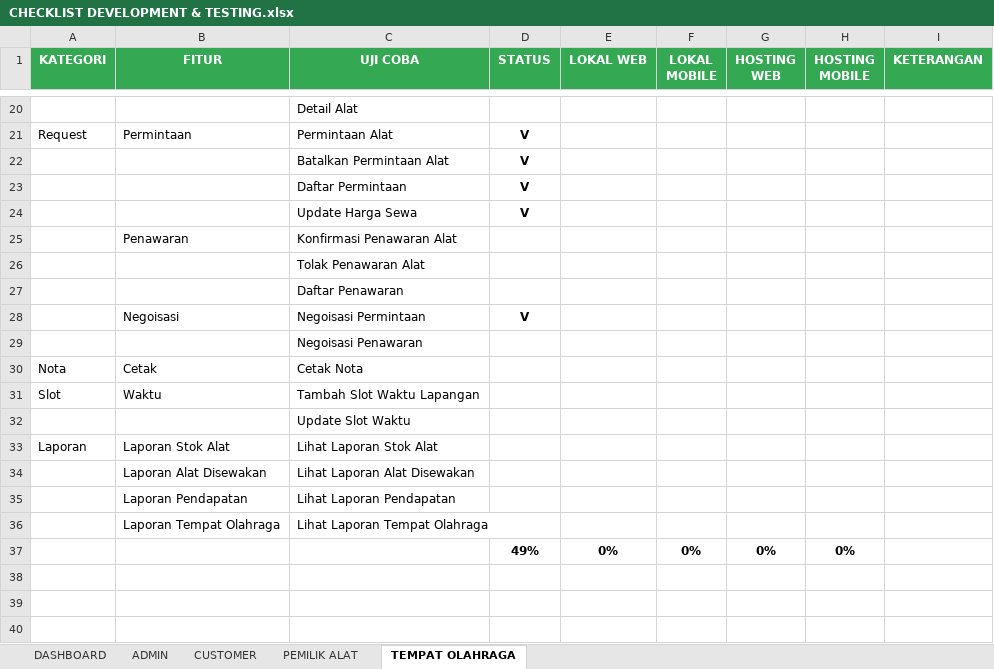
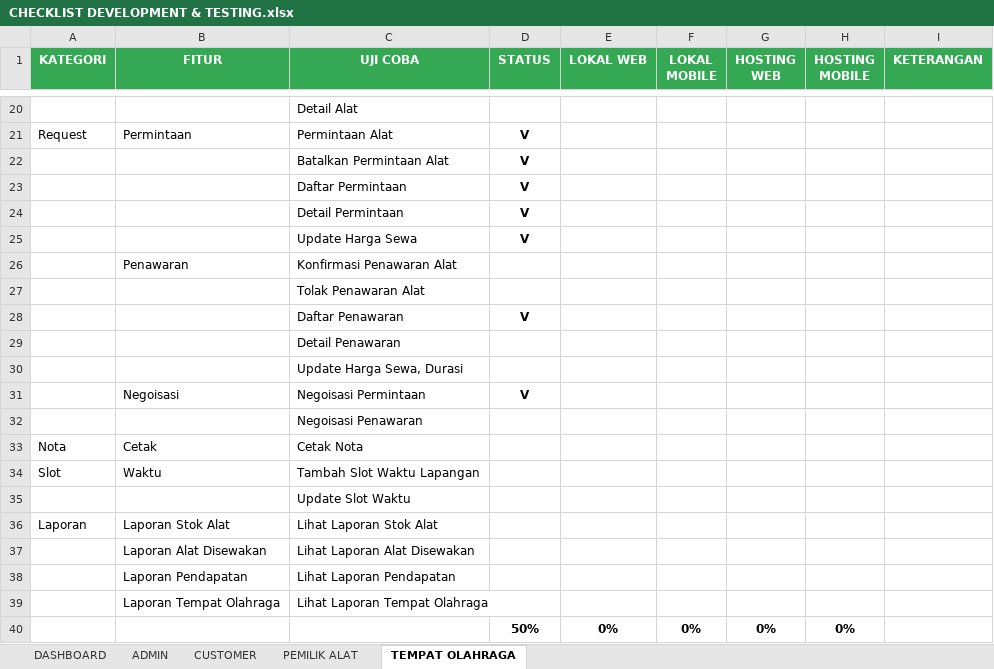
Before and after one commit to mariayerossi/TugasAkhir_Jiayoouu, an Excel workbook: CHECKLIST DEVELOPMENT & TESTING.xlsx, sheet TEMPAT OLAHRAGA, drawn as a sheet; only a part is shown, gaps mark what is left out; values as stored, in another font and other column widths than the file's, no borders; conditional formats and table styles not drawn; addresses are those after the commit; the diff names each change by its address in the sheet, - before the commit and + after, or states it on an @@ line.

```diff
--- a/CHECKLIST DEVELOPMENT & TESTING.xlsx (sheet TEMPAT OLAHRAGA)
+++ b/CHECKLIST DEVELOPMENT & TESTING.xlsx (sheet TEMPAT OLAHRAGA)
+row 24:  |  | Detail Permintaan | V
+row 28:  |  | Daftar Penawaran | V
-C29 (UJI COBA): Daftar Penawaran
+C29 (UJI COBA): Detail Penawaran
+row 30:  |  | Update Harga Sewa, Durasi
-D40 (STATUS): 49%
+D40 (STATUS): 50%
```
Also changed, not shown: sheet PEMILIK ALAT, sheet DASHBOARD, 5 other files.
